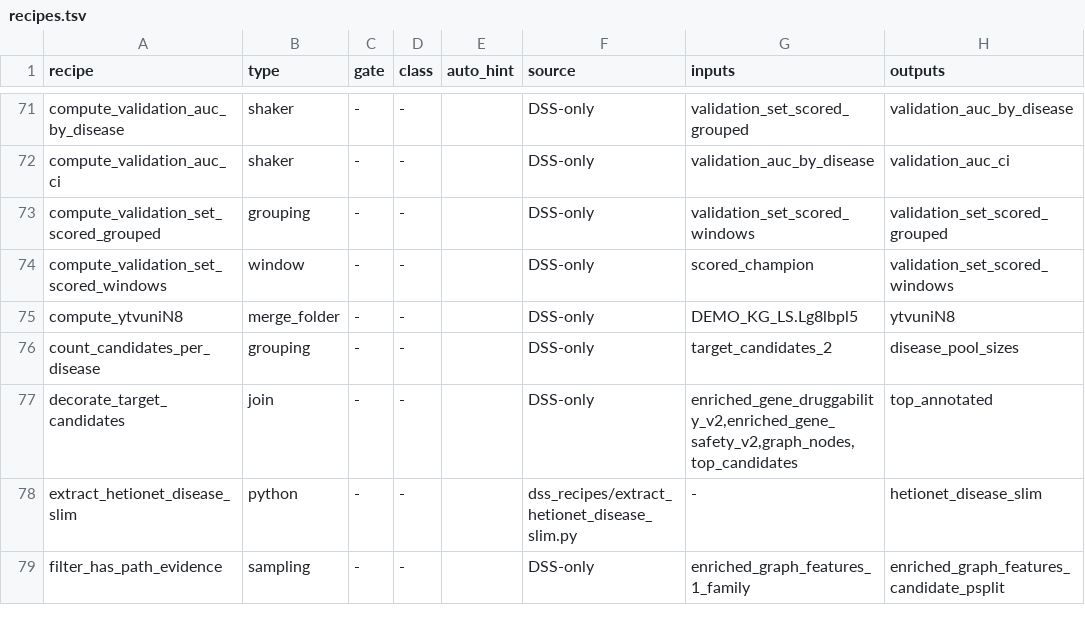
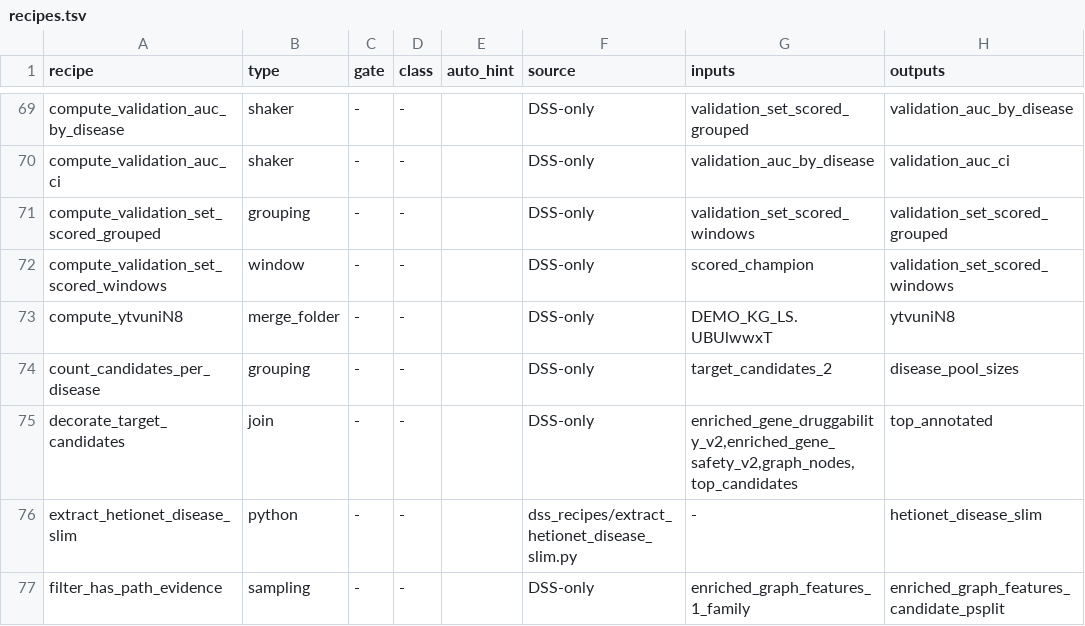
Before and after one commit to lhfudataiku/demo-target-identification, a TSV file: .index/recipes.tsv, drawn as a sheet; only a part is shown, gaps mark what is left out; the diff covers the shown part only.

```diff
--- a/.index/recipes.tsv
+++ b/.index/recipes.tsv
@@ -74,3 +72,3 @@ compute_validation_set_scored_grouped	grouping	-	-		DSS-only	validation_set_scor
 compute_validation_set_scored_windows	window	-	-		DSS-only	scored_champion	validation_set_scored_windows
-compute_ytvuniN8	merge_folder	-	-		DSS-only	DEMO_KG_LS.Lg8lbpl5	ytvuniN8
+compute_ytvuniN8	merge_folder	-	-		DSS-only	DEMO_KG_LS.UBUlwwxT	ytvuniN8
 count_candidates_per_disease	grouping	-	-		DSS-only	target_candidates_2	disease_pool_sizes
```
Also changed, not shown: 3 removed rows and 10 edited cells elsewhere in this file, .index/claims.tsv, .index/code.tsv, 24 other files.
